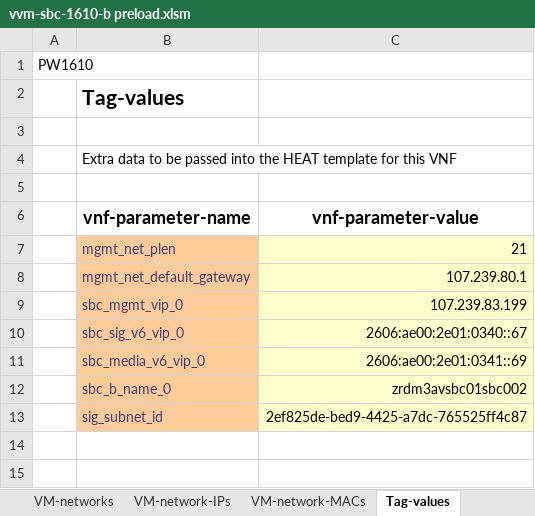
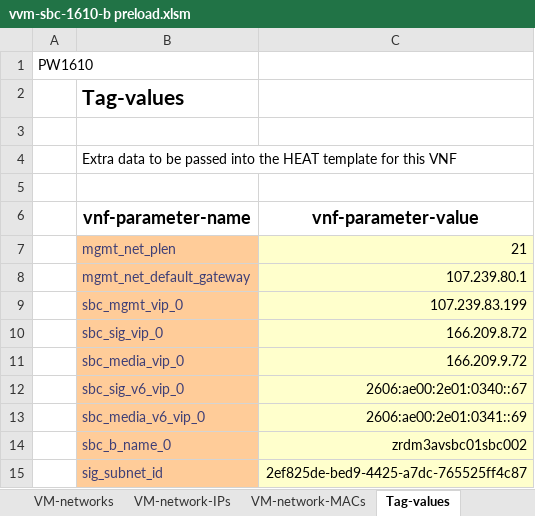
Before and after one commit to misteryiz/mvm1.0, an Excel workbook: preloads/SBC/sbc-b/vvm-sbc-1610-b preload.xlsm, sheet Tag-values, drawn as a sheet; values as stored, in another font and other column widths than the file's, no borders; the diff names each change by its address in the sheet, - before the commit and + after, or states it on an @@ line.

Commit message:
update sbc preload with ipv4 vip

```diff
--- a/preloads/SBC/sbc-b/vvm-sbc-1610-b preload.xlsm (sheet Tag-values)
+++ b/preloads/SBC/sbc-b/vvm-sbc-1610-b preload.xlsm (sheet Tag-values)
+row 10:  | sbc_sig_vip_0 | 166.209.8.72
+row 11:  | sbc_media_vip_0 | 166.209.9.72
```
Also changed, not shown: preloads/SBC/sbc-a/vvm-sbc-1610-a preload.xlsm.
